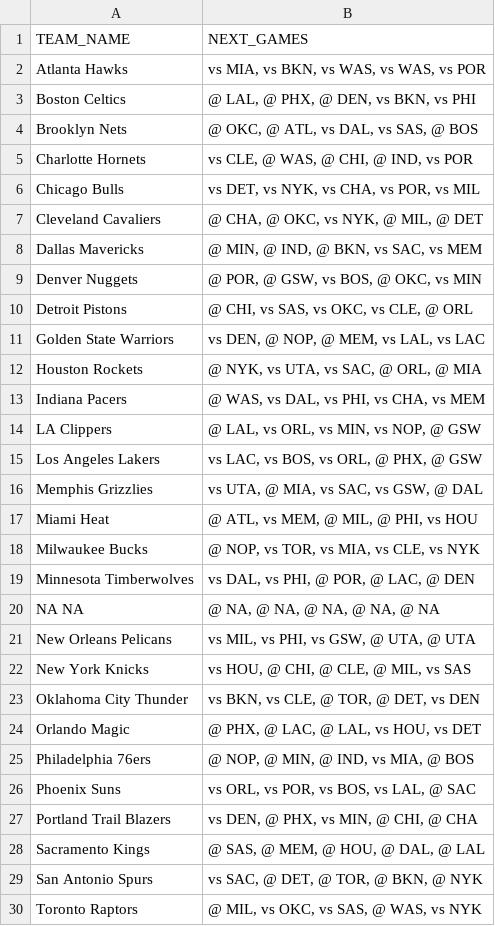
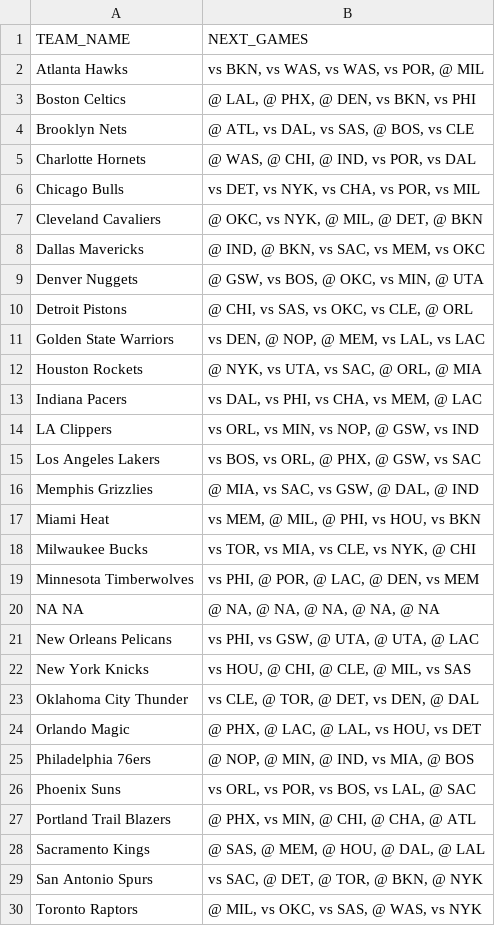
Before and after one commit to filippospol/hnr-projects, a CSV file: hnr-app-schedule.csv, drawn as a sheet; only a part is shown; the diff covers the shown part only.

```diff
--- a/hnr-app-schedule.csv
+++ b/hnr-app-schedule.csv
@@ -1,10 +1,10 @@
 TEAM_NAME,NEXT_GAMES
-Atlanta Hawks,"vs MIA, vs BKN, vs WAS, vs WAS, vs POR"
+Atlanta Hawks,"vs BKN, vs WAS, vs WAS, vs POR, @ MIL"
 Boston Celtics,"@ LAL, @ PHX, @ DEN, vs BKN, vs PHI"
-Brooklyn Nets,"@ OKC, @ ATL, vs DAL, vs SAS, @ BOS"
-Charlotte Hornets,"vs CLE, @ WAS, @ CHI, @ IND, vs POR"
+Brooklyn Nets,"@ ATL, vs DAL, vs SAS, @ BOS, vs CLE"
+Charlotte Hornets,"@ WAS, @ CHI, @ IND, vs POR, vs DAL"
 Chicago Bulls,"vs DET, vs NYK, vs CHA, vs POR, vs MIL"
-Cleveland Cavaliers,"@ CHA, @ OKC, vs NYK, @ MIL, @ DET"
-Dallas Mavericks,"@ MIN, @ IND, @ BKN, vs SAC, vs MEM"
-Denver Nuggets,"@ POR, @ GSW, vs BOS, @ OKC, vs MIN"
+Cleveland Cavaliers,"@ OKC, vs NYK, @ MIL, @ DET, @ BKN"
+Dallas Mavericks,"@ IND, @ BKN, vs SAC, vs MEM, vs OKC"
+Denver Nuggets,"@ GSW, vs BOS, @ OKC, vs MIN, @ UTA"
 Detroit Pistons,"@ CHI, vs SAS, vs OKC, vs CLE, @ ORL"
@@ -12,13 +12,13 @@ Golden State Warriors,"vs DEN, @ NOP, @ MEM, vs LAL, vs LAC"
 Houston Rockets,"@ NYK, vs UTA, vs SAC, @ ORL, @ MIA"
-Indiana Pacers,"@ WAS, vs DAL, vs PHI, vs CHA, vs MEM"
-LA Clippers,"@ LAL, vs ORL, vs MIN, vs NOP, @ GSW"
-Los Angeles Lakers,"vs LAC, vs BOS, vs ORL, @ PHX, @ GSW"
-Memphis Grizzlies,"vs UTA, @ MIA, vs SAC, vs GSW, @ DAL"
-Miami Heat,"@ ATL, vs MEM, @ MIL, @ PHI, vs HOU"
-Milwaukee Bucks,"@ NOP, vs TOR, vs MIA, vs CLE, vs NYK"
-Minnesota Timberwolves,"vs DAL, vs PHI, @ POR, @ LAC, @ DEN"
+Indiana Pacers,"vs DAL, vs PHI, vs CHA, vs MEM, @ LAC"
+LA Clippers,"vs ORL, vs MIN, vs NOP, @ GSW, vs IND"
+Los Angeles Lakers,"vs BOS, vs ORL, @ PHX, @ GSW, vs SAC"
+Memphis Grizzlies,"@ MIA, vs SAC, vs GSW, @ DAL, @ IND"
+Miami Heat,"vs MEM, @ MIL, @ PHI, vs HOU, vs BKN"
+Milwaukee Bucks,"vs TOR, vs MIA, vs CLE, vs NYK, @ CHI"
+Minnesota Timberwolves,"vs PHI, @ POR, @ LAC, @ DEN, vs MEM"
 NA NA,"@ NA, @ NA, @ NA, @ NA, @ NA"
-New Orleans Pelicans,"vs MIL, vs PHI, vs GSW, @ UTA, @ UTA"
+New Orleans Pelicans,"vs PHI, vs GSW, @ UTA, @ UTA, @ LAC"
 New York Knicks,"vs HOU, @ CHI, @ CLE, @ MIL, vs SAS"
-Oklahoma City Thunder,"vs BKN, vs CLE, @ TOR, @ DET, vs DEN"
+Oklahoma City Thunder,"vs CLE, @ TOR, @ DET, vs DEN, @ DAL"
 Orlando Magic,"@ PHX, @ LAC, @ LAL, vs HOU, vs DET"
@@ -26,3 +26,3 @@ Philadelphia 76ers,"@ NOP, @ MIN, @ IND, vs MIA, @ BOS"
 Phoenix Suns,"vs ORL, vs POR, vs BOS, vs LAL, @ SAC"
-Portland Trail Blazers,"vs DEN, @ PHX, vs MIN, @ CHI, @ CHA"
+Portland Trail Blazers,"@ PHX, vs MIN, @ CHI, @ CHA, @ ATL"
 Sacramento Kings,"@ SAS, @ MEM, @ HOU, @ DAL, @ LAL"
```
Also changed, not shown: 2 edited cells elsewhere in this file, hnr-app-players.csv, hnr-app-standings.csv, 1 other file.
